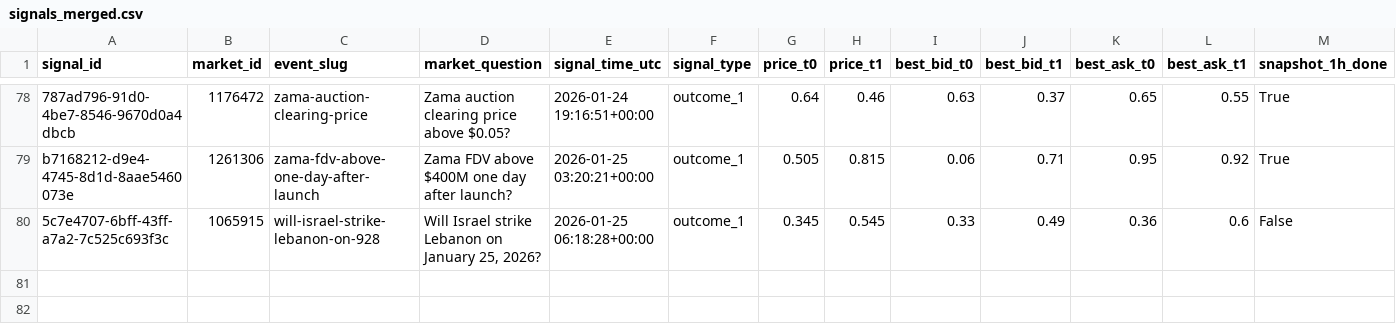
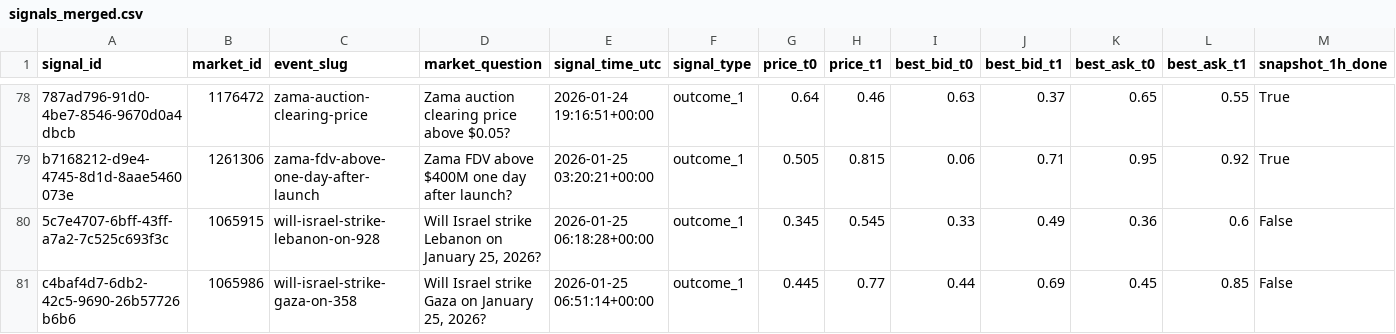
Before and after one commit to arshak-avagyan/fetch_data_test_repo, a CSV file: data/signals_merged.csv, drawn as a sheet; only a part is shown, gaps mark what is left out; rows hold the shown columns only; the diff names each change by its address in the sheet, - before the commit and + after, or states it on an @@ line.

Commit message:
Workflow Run
Files changed:
M	data/market_change.csv
M	data/polymarket_flat_markets_t0.csv
M	data/polymarket_flat_markets_t1.csv
M	data/signals.csv
M	data/signals_merged.csv

```diff
--- a/data/signals_merged.csv
+++ b/data/signals_merged.csv
+row 81: c4baf4d7-6db2-42c5-9690-26b57726b6b6 | 1065986 | will-israel-strike-gaza-on-358 | Will Israel strike Gaza on January 25, 2026? | 2026-01-25 06:51:14+00:00 | outcome_1 | 0.445 | 0.77 | 0.44 | 0.69 | 0.45 | 0.85 | False
```
Also changed, not shown: data/signals.csv, 2 other files.
